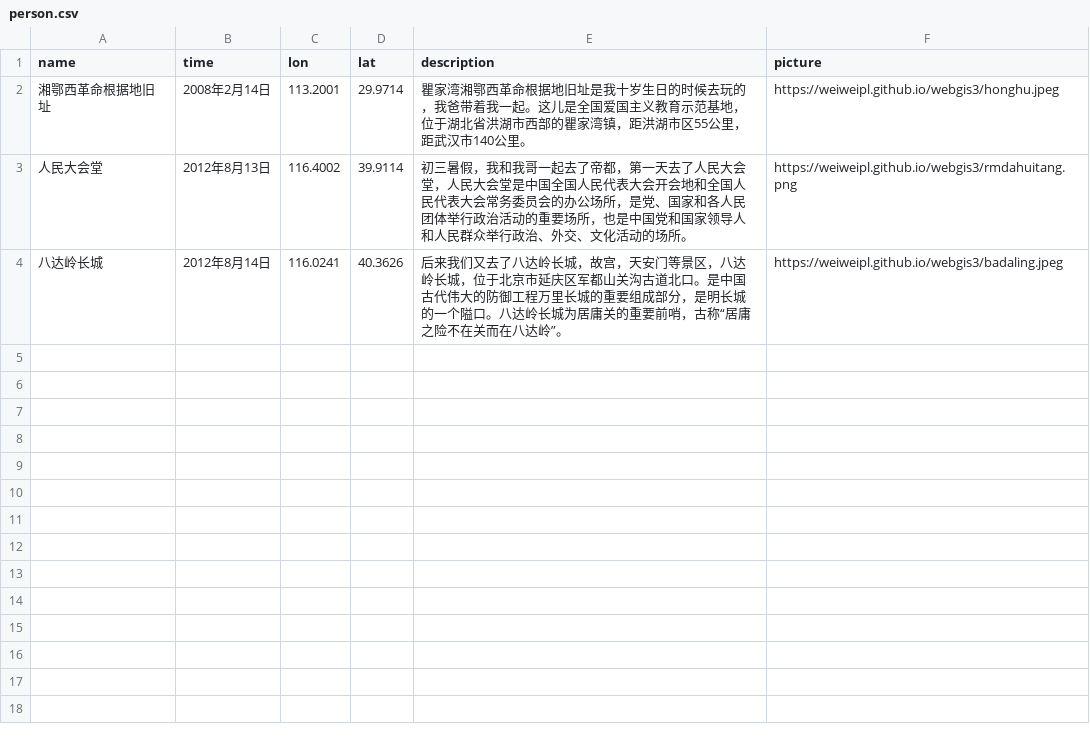
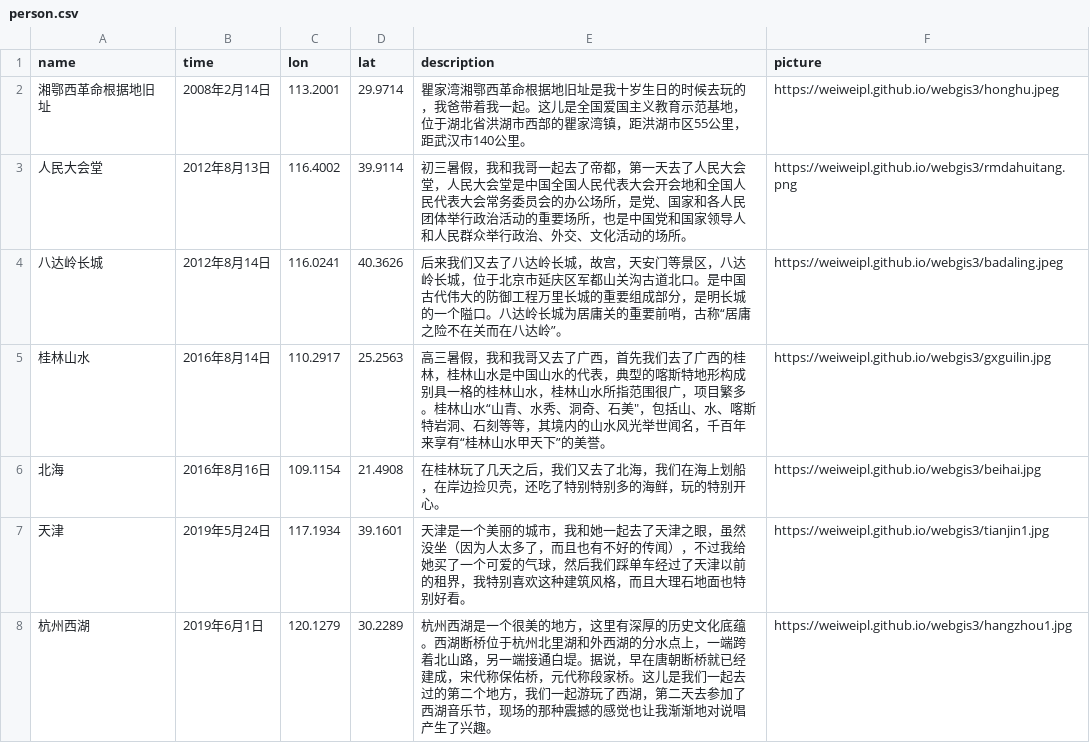
Before and after one commit to weiweipl/webgis3, a CSV file: person.csv, drawn as a sheet; the diff names each change by its address in the sheet, - before the commit and + after, or states it on an @@ line.

Commit message:
Update person.csv

```diff
--- a/person.csv
+++ b/person.csv
+row 5: 桂林山水 | 2016年8月14日 | 110.2917 | 25.2563 | 高三暑假，我和我哥又去了广西，首先我们去了广西的桂林，桂林山水是中国山水的代表，典型的喀斯特地形构成别具一格的桂林山水，桂林山水所指范围很广，项目繁多。桂林山水“山青、水秀、洞奇、石美"，包括山、水、喀斯特岩洞、石刻等等，其境内的山水风光举世闻名，千百年来享有“桂林山水甲天下”的美誉。 | https://weiweipl.github.io/webgis3/gxguilin.jpg
+row 6: 北海 | 2016年8月16日 | 109.1154 | 21.4908 | 在桂林玩了几天之后，我们又去了北海，我们在海上划船，在岸边捡贝壳，还吃了特别特别多的海鲜，玩的特别开心。 | https://weiweipl.github.io/webgis3/beihai.jpg
+row 7: 天津 | 2019年5月24日 | 117.1934 | 39.1601 | 天津是一个美丽的城市，我和她一起去了天津之眼，虽然没坐（因为人太多了，而且也有不好的传闻），不过我给她买了一个可爱的气球，然后我们踩单车经过了天津以前的租界，我特别喜欢这种建筑风格，而且大理石地面也特别好看。 | https://weiweipl.github.io/webgis3/tianjin1.jpg
+row 8: 杭州西湖 | 2019年6月1日 | 120.1279 | 30.2289 | 杭州西湖是一个很美的地方，这里有深厚的历史文化底蕴。西湖断桥位于杭州北里湖和外西湖的分水点上，一端跨着北山路，另一端接通白堤。据说，早在唐朝断桥就已经建成，宋代称保佑桥，元代称段家桥。这儿是我们一起去过的第二个地方，我们一起游玩了西湖，第二天去参加了西湖音乐节，现场的那种震撼的感觉也让我渐渐地对说唱产生了兴趣。 | https://weiweipl.github.io/webgis3/hangzhou1.jpg
```
